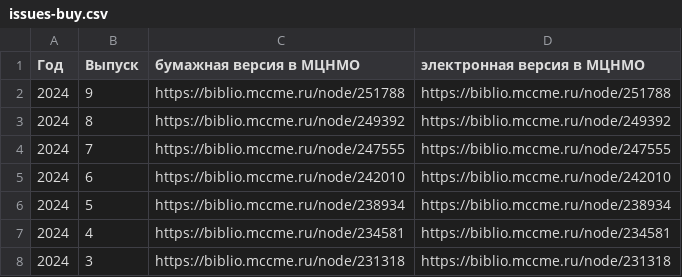
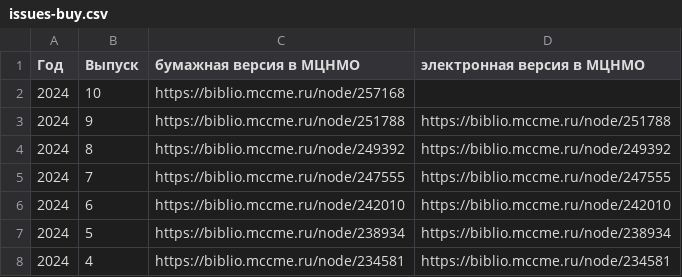
Before and after one commit to kvantik/hugo-kvantik, a CSV file: resources/csv/issues-buy.csv, drawn as a sheet; only a part is shown; the shorter side is filled out with more unchanged rows; the diff names each change by its address in the sheet, - before the commit and + after, or states it on an @@ line.

```diff
--- a/resources/csv/issues-buy.csv
+++ b/resources/csv/issues-buy.csv
+row 2: 2024 | 10 | https://biblio.mccme.ru/node/257168
```
Also changed, not shown: resources/csv/issues.csv, 1 other file.
